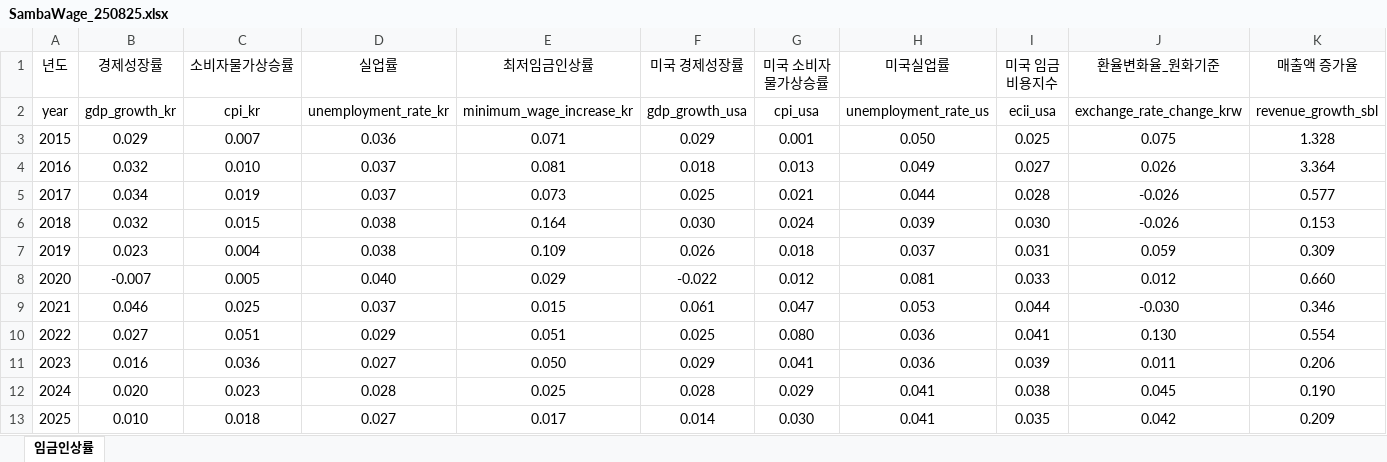
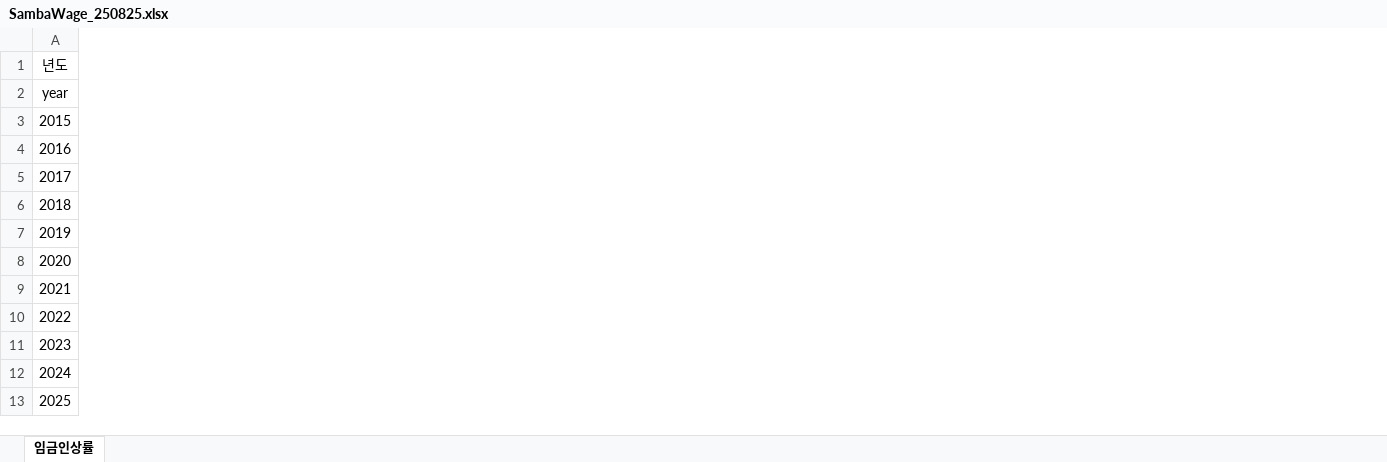
Before and after one commit to haans-kim/2025_Wage_Prediction, an Excel workbook: SambaWage_250825.xlsx, sheet 임금인상률, drawn as a sheet; only a part is shown; values as stored, in another font and other column widths than the file's, no borders; the diff covers the shown part only; the diff names each change by its address in the sheet, - before the commit and + after, or states it on an @@ line.

```diff
--- a/SambaWage_250825.xlsx (sheet 임금인상률)
+++ b/SambaWage_250825.xlsx (sheet 임금인상률)
@@ column B (경제성장률) hidden, rows 2-13: gdp_growth_kr | 0.029 | 0.032 | 0.034 | 0.032 | 0.023 | -0.007 | 0.046 | 0.027 | 0.016 | 0.020 | 0.010 @@
@@ column C (소비자물가상승률) hidden, rows 2-13: cpi_kr | 0.007 | 0.010 | 0.019 | 0.015 | 0.004 | 0.005 | 0.025 | 0.051 | 0.036 | 0.023 | 0.018 @@
@@ column D (실업률) hidden, rows 2-13: unemployment_rate_kr | 0.036 | 0.037 | 0.037 | 0.038 | 0.038 | 0.040 | 0.037 | 0.029 | 0.027 | 0.028 | 0.027 @@
@@ column E (최저임금인상률) hidden, rows 2-13: minimum_wage_increase_kr | 0.071 | 0.081 | 0.073 | 0.164 | 0.109 | 0.029 | 0.015 | 0.051 | 0.050 | 0.025 | 0.017 @@
@@ column F (미국 경제성장률) hidden, rows 2-13: gdp_growth_usa | 0.029 | 0.018 | 0.025 | 0.030 | 0.026 | -0.022 | 0.061 | 0.025 | 0.029 | 0.028 | 0.014 @@
@@ column G (미국 소비자물가상승률) hidden, rows 2-13: cpi_usa | 0.001 | 0.013 | 0.021 | 0.024 | 0.018 | 0.012 | 0.047 | 0.080 | 0.041 | 0.029 | 0.030 @@
@@ column H (미국실업률) hidden, rows 2-13: unemployment_rate_us | 0.050 | 0.049 | 0.044 | 0.039 | 0.037 | 0.081 | 0.053 | 0.036 | 0.036 | 0.041 | 0.041 @@
@@ column I (미국 임금비용지수) hidden, rows 2-13: ecii_usa | 0.025 | 0.027 | 0.028 | 0.030 | 0.031 | 0.033 | 0.044 | 0.041 | 0.039 | 0.038 | 0.035 @@
@@ column J (환율변화율_원화기준) hidden, rows 2-13: exchange_rate_change_krw | 0.075 | 0.026 | -0.026 | -0.026 | 0.059 | 0.012 | -0.030 | 0.130 | 0.011 | 0.045 | 0.042 @@
@@ column K (매출액 증가율) hidden, rows 2-13: revenue_growth_sbl | 1.328 | 3.364 | 0.577 | 0.153 | 0.309 | 0.660 | 0.346 | 0.554 | 0.206 | 0.190 | 0.209 @@
```
Also changed, not shown: 20 removed columns elsewhere in this sheet, 2 other files.
